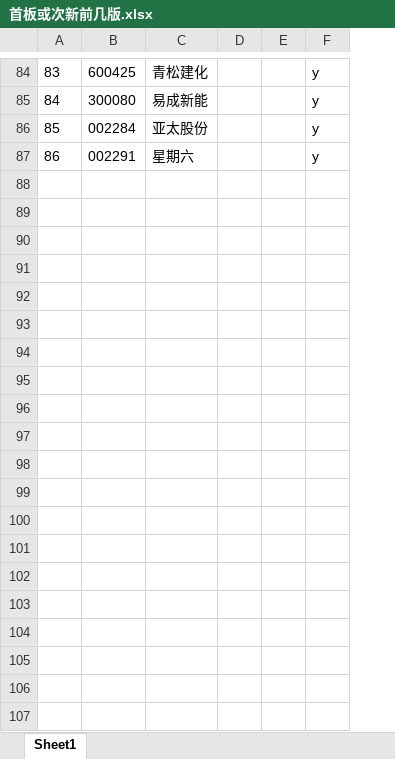
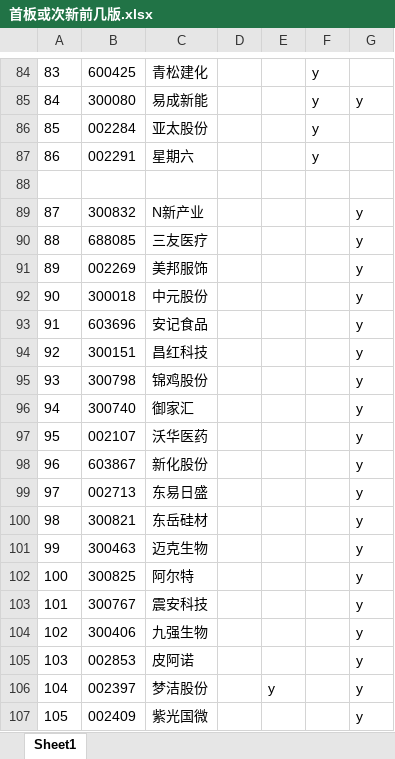
Before and after one commit to runningsparrow/stocka, an Excel workbook: 首板或次新前几版.xlsx, sheet Sheet1, drawn as a sheet; only a part is shown, gaps mark what is left out; values as stored, in another font and other column widths than the file's, no borders; the diff covers the shown part only; the diff names each change by its address in the sheet, - before the commit and + after, or states it on an @@ line.

```diff
--- a/首板或次新前几版.xlsx (sheet Sheet1)
+++ b/首板或次新前几版.xlsx (sheet Sheet1)
+column G, row 85: y
+row 88: (empty)
+row 89: 87 | 300832 | N新产业 |  |  |  | y
+row 90: 88 | 688085 | 三友医疗 |  |  |  | y
+row 91: 89 | 002269 | 美邦服饰 |  |  |  | y
+row 92: 90 | 300018 | 中元股份 |  |  |  | y
+row 93: 91 | 603696 | 安记食品 |  |  |  | y
+row 94: 92 | 300151 | 昌红科技 |  |  |  | y
+row 95: 93 | 300798 | 锦鸡股份 |  |  |  | y
+row 96: 94 | 300740 | 御家汇 |  |  |  | y
+row 97: 95 | 002107 | 沃华医药 |  |  |  | y
+row 98: 96 | 603867 | 新化股份 |  |  |  | y
+row 99: 97 | 002713 | 东易日盛 |  |  |  | y
+row 100: 98 | 300821 | 东岳硅材 |  |  |  | y
+row 101: 99 | 300463 | 迈克生物 |  |  |  | y
+row 102: 100 | 300825 | 阿尔特 |  |  |  | y
+row 103: 101 | 300767 | 震安科技 |  |  |  | y
+row 104: 102 | 300406 | 九强生物 |  |  |  | y
+row 105: 103 | 002853 | 皮阿诺 |  |  |  | y
+row 106: 104 | 002397 | 梦洁股份 |  | y |  | y
+row 107: 105 | 002409 | 紫光国微 |  |  |  | y
```
Also changed, not shown: 19 added rows and 3 edited cells elsewhere in this sheet, test.xlsx.
